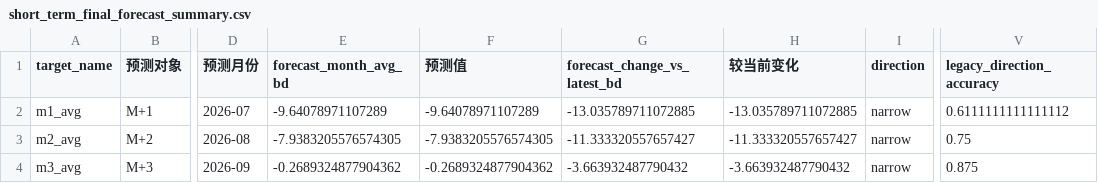
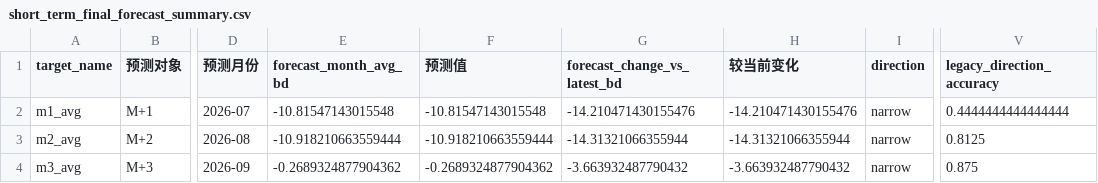
Before and after one commit to zyb0716-svg/bd-daily-report, a CSV file: short_term_final_forecast_summary.csv, drawn as a sheet; only a part is shown, gaps mark what is left out; the diff names each change by its address in the sheet, - before the commit and + after, or states it on an @@ line.

```diff
--- a/short_term_final_forecast_summary.csv
+++ b/short_term_final_forecast_summary.csv
-E2 (forecast_month_avg_bd): -9.64078971107289
+E2 (forecast_month_avg_bd): -10.81547143015548
-F2 (预测值): -9.64078971107289
+F2 (预测值): -10.81547143015548
-G2 (forecast_change_vs_latest_bd): -13.035789711072885
+G2 (forecast_change_vs_latest_bd): -14.210471430155476
-H2 (较当前变化): -13.035789711072885
+H2 (较当前变化): -14.210471430155476
-V2 (legacy_direction_accuracy): 0.6111111111111112
+V2 (legacy_direction_accuracy): 0.4444444444444444
-E3 (forecast_month_avg_bd): -7.9383205576574305
+E3 (forecast_month_avg_bd): -10.918210663559444
-F3 (预测值): -7.9383205576574305
+F3 (预测值): -10.918210663559444
-G3 (forecast_change_vs_latest_bd): -11.333320557657427
+G3 (forecast_change_vs_latest_bd): -14.31321066355944
-H3 (较当前变化): -11.333320557657427
+H3 (较当前变化): -14.31321066355944
-V3 (legacy_direction_accuracy): 0.75
+V3 (legacy_direction_accuracy): 0.8125
```
Also changed, not shown: final_forecast_lock.csv, 4 other files.
